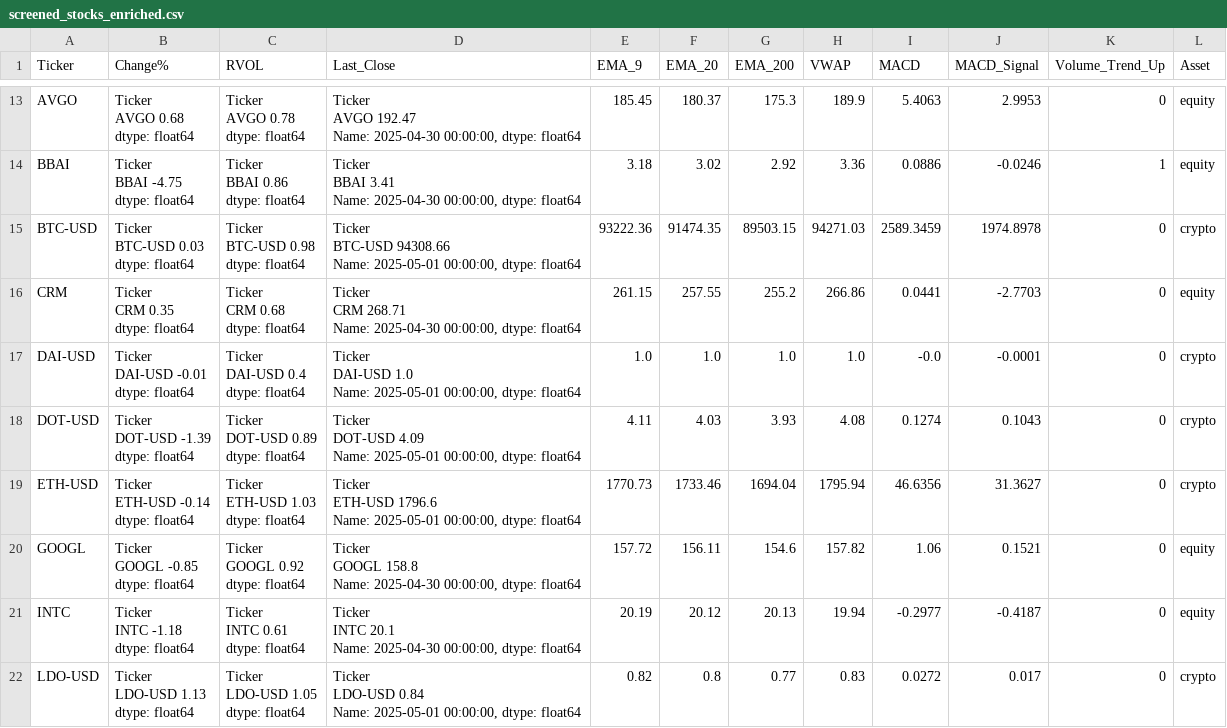
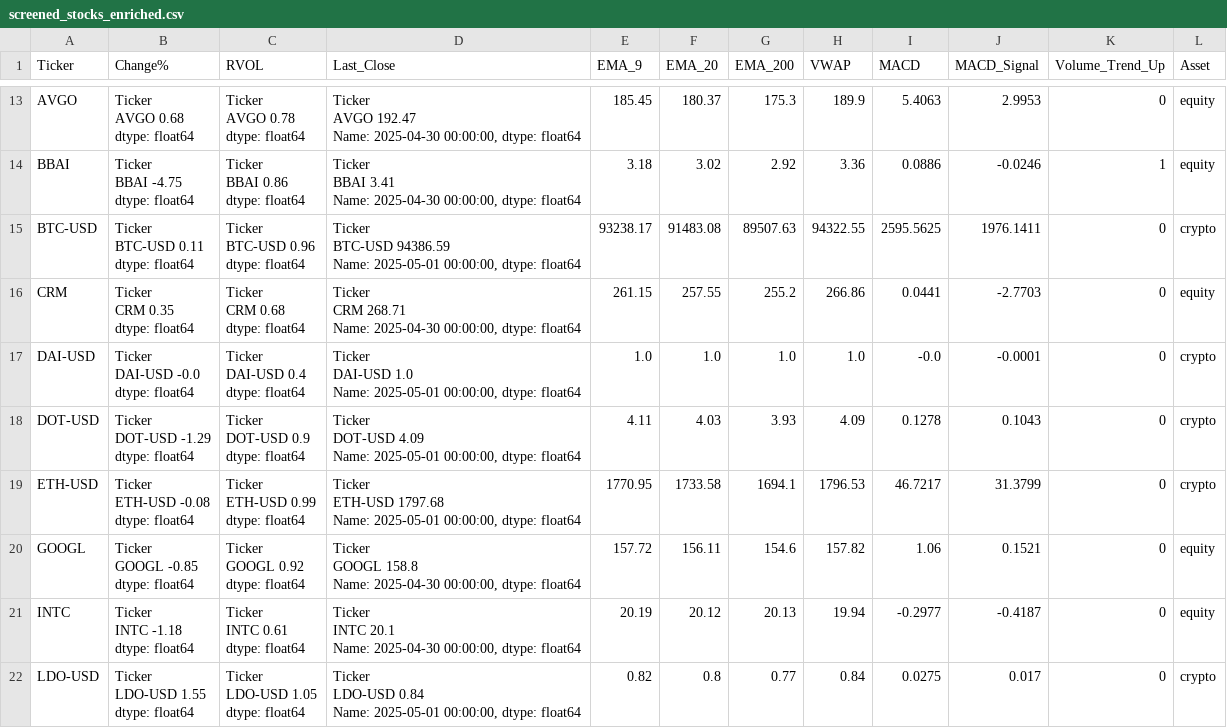
Before and after one commit to NZDaveyboy/TradeStrategy, a CSV file: screened_stocks_enriched.csv, drawn as a sheet; only a part is shown, gaps mark what is left out; the diff covers the shown part only.

```diff
--- a/screened_stocks_enriched.csv
+++ b/screened_stocks_enriched.csv
@@ -92,9 +92,9 @@ BBAI    3.41
 Name: 2025-04-30 00:00:00, dtype: float64",3.18,3.02,2.92,3.36,0.0886,-0.0246,1,equity
-BTC-USD,"Ticker
-BTC-USD    0.03
-dtype: float64","Ticker
-BTC-USD    0.98
-dtype: float64","Ticker
-BTC-USD    94308.66
-Name: 2025-05-01 00:00:00, dtype: float64",93222.36,91474.35,89503.15,94271.03,2589.3459,1974.8978,0,crypto
+BTC-USD,"Ticker
+BTC-USD    0.11
+dtype: float64","Ticker
+BTC-USD    0.96
+dtype: float64","Ticker
+BTC-USD    94386.59
+Name: 2025-05-01 00:00:00, dtype: float64",93238.17,91483.08,89507.63,94322.55,2595.5625,1976.1411,0,crypto
 CRM,"Ticker
@@ -106,23 +106,23 @@ CRM    268.71
 Name: 2025-04-30 00:00:00, dtype: float64",261.15,257.55,255.2,266.86,0.0441,-2.7703,0,equity
-DAI-USD,"Ticker
-DAI-USD   -0.01
-dtype: float64","Ticker
-DAI-USD    0.4
-dtype: float64","Ticker
-DAI-USD    1.0
-Name: 2025-05-01 00:00:00, dtype: float64",1.0,1.0,1.0,1.0,-0.0,-0.0001,0,crypto
-DOT-USD,"Ticker
-DOT-USD   -1.39
-dtype: float64","Ticker
-DOT-USD    0.89
-dtype: float64","Ticker
-DOT-USD    4.09
-Name: 2025-05-01 00:00:00, dtype: float64",4.11,4.03,3.93,4.08,0.1274,0.1043,0,crypto
-ETH-USD,"Ticker
-ETH-USD   -0.14
-dtype: float64","Ticker
-ETH-USD    1.03
-dtype: float64","Ticker
-ETH-USD    1796.6
-Name: 2025-05-01 00:00:00, dtype: float64",1770.73,1733.46,1694.04,1795.94,46.6356,31.3627,0,crypto
+DAI-USD,"Ticker
+DAI-USD   -0.0
+dtype: float64","Ticker
+DAI-USD    0.4
+dtype: float64","Ticker
+DAI-USD    1.0
+Name: 2025-05-01 00:00:00, dtype: float64",1.0,1.0,1.0,1.0,-0.0,-0.0001,0,crypto
+DOT-USD,"Ticker
+DOT-USD   -1.29
+dtype: float64","Ticker
+DOT-USD    0.9
+dtype: float64","Ticker
+DOT-USD    4.09
+Name: 2025-05-01 00:00:00, dtype: float64",4.11,4.03,3.93,4.09,0.1278,0.1043,0,crypto
+ETH-USD,"Ticker
+ETH-USD   -0.08
+dtype: float64","Ticker
+ETH-USD    0.99
+dtype: float64","Ticker
+ETH-USD    1797.68
+Name: 2025-05-01 00:00:00, dtype: float64",1770.95,1733.58,1694.1,1796.53,46.7217,31.3799,0,crypto
 GOOGL,"Ticker
@@ -141,8 +141,8 @@ INTC    20.1
 Name: 2025-04-30 00:00:00, dtype: float64",20.19,20.12,20.13,19.94,-0.2977,-0.4187,0,equity
-LDO-USD,"Ticker
-LDO-USD    1.13
-dtype: float64","Ticker
-LDO-USD    1.05
-dtype: float64","Ticker
-LDO-USD    0.84
-Name: 2025-05-01 00:00:00, dtype: float64",0.82,0.8,0.77,0.83,0.0272,0.017,0,crypto
+LDO-USD,"Ticker
+LDO-USD    1.55
+dtype: float64","Ticker
+LDO-USD    1.05
+dtype: float64","Ticker
+LDO-USD    0.84
+Name: 2025-05-01 00:00:00, dtype: float64",0.82,0.8,0.77,0.84,0.0275,0.017,0,crypto
```
Also changed, not shown: 52 edited cells elsewhere in this file.
